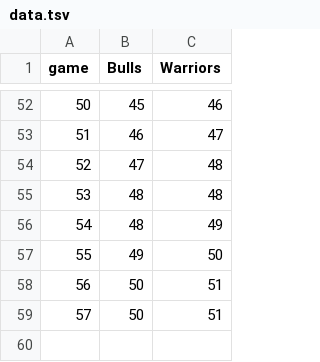
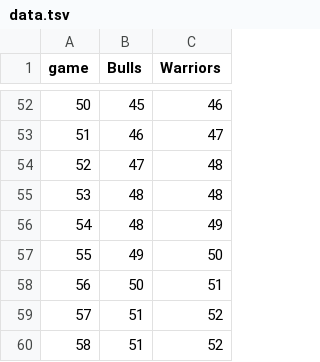
Before and after one commit to jtb/bulls-warriors, a TSV file: data.tsv, drawn as a sheet; only a part is shown, gaps mark what is left out.

Commit message:
Game 57

```diff
--- a/data.tsv
+++ b/data.tsv
@@ -58,2 +58,3 @@ game	Bulls	Warriors
 56	50	51
-57	50	51
+57	51	52
+58	51	52
```
